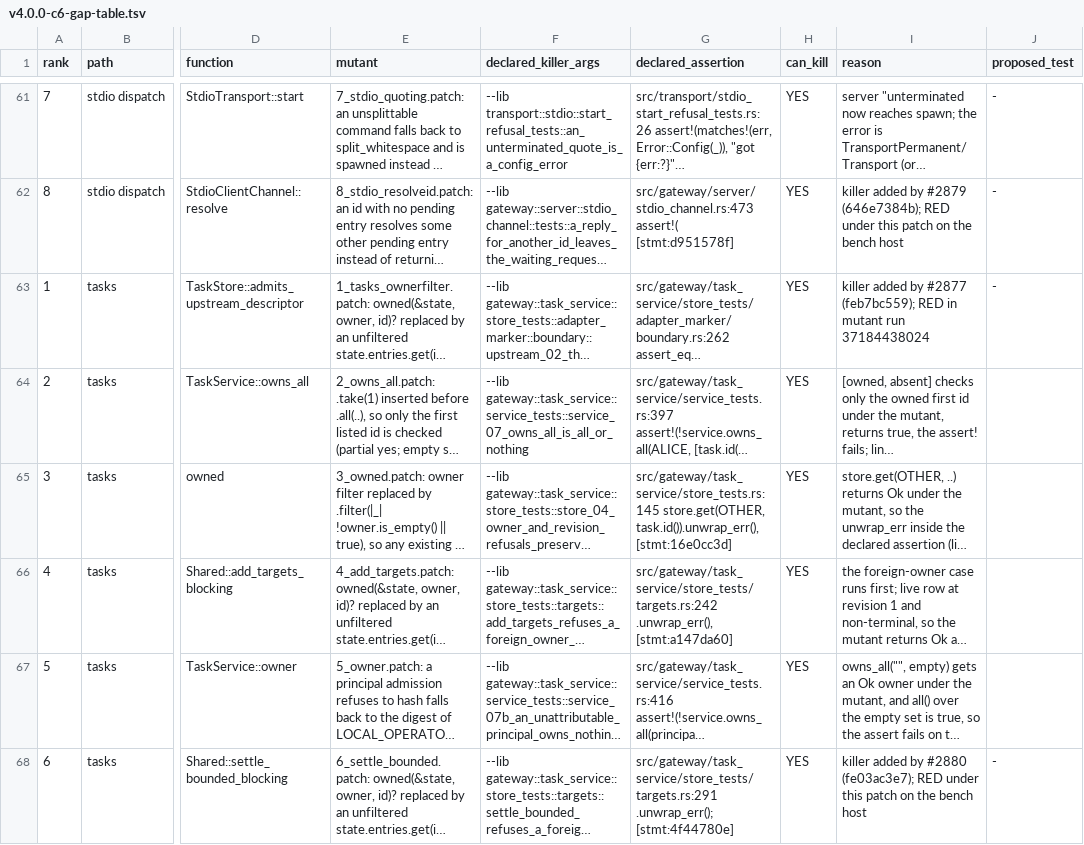
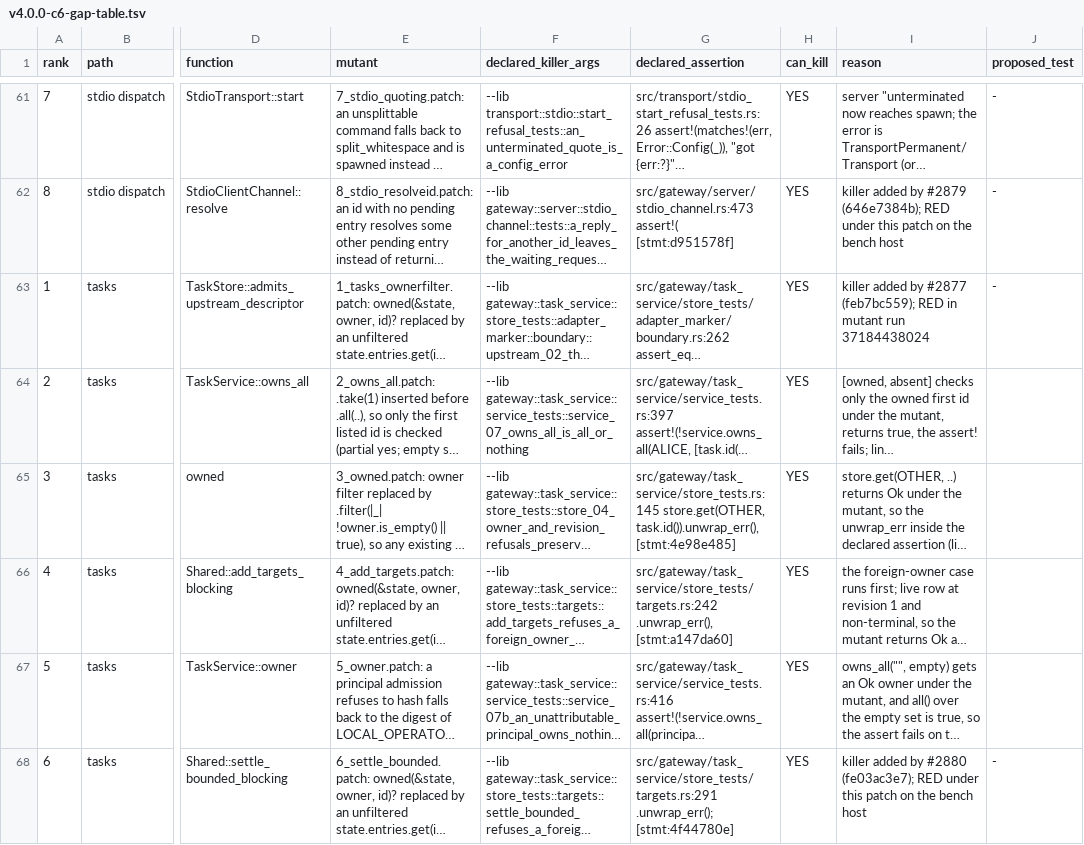
Before and after one commit to MikkoParkkola/mcp-gateway, a TSV file: docs/release/c6-gap/v4.0.0-c6-gap-table.tsv, drawn as a sheet; only a part is shown, gaps mark what is left out; long unchanged cells end in …; the diff covers the shown part only; the diff names each change by its address in the sheet, - before the commit and + after, or states it on an @@ line.

```diff
--- a/docs/release/c6-gap/v4.0.0-c6-gap-table.tsv
+++ b/docs/release/c6-gap/v4.0.0-c6-gap-table.tsv
-G65 (declared_assertion): …store.get(OTHER, task.id()).unwrap_err(), [stmt:16e0cc3d]
+G65 (declared_assertion): …store.get(OTHER, task.id()).unwrap_err(), [stmt:4e98e485]
```
Also changed, not shown: 2 edited cells elsewhere in this file, 1 other file.
